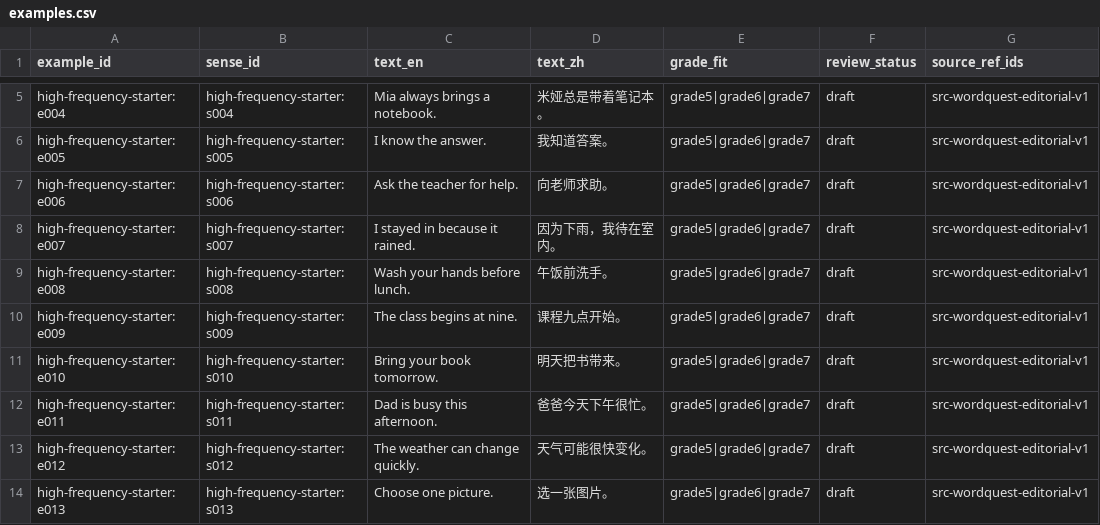
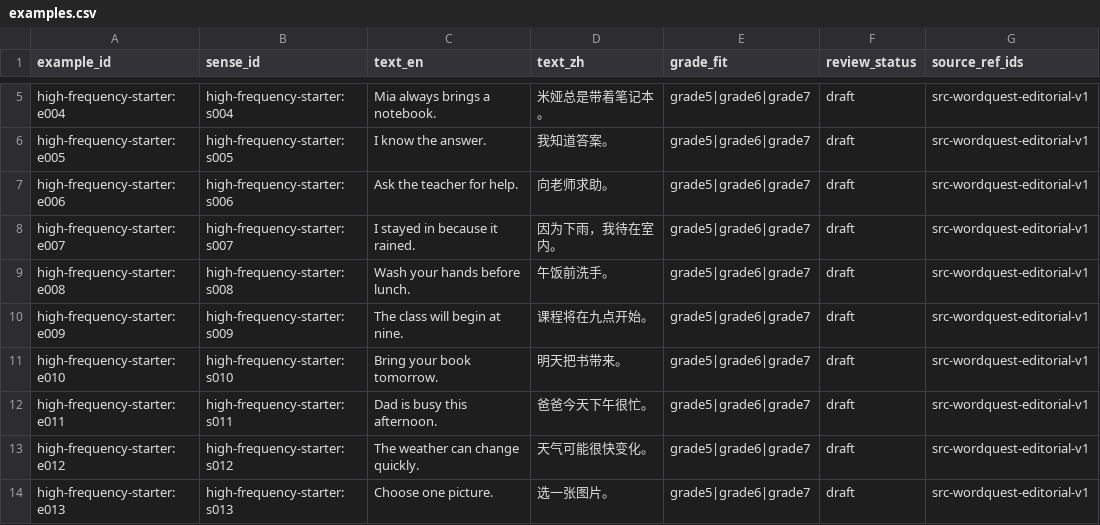
Before and after one commit to kangshuaibing329/infamous-specter, a CSV file: content-packs/high-frequency-starter/0.2.0/examples.csv, drawn as a sheet; only a part is shown, gaps mark what is left out.

Commit message:
content(p0-1): sync refined examples CSV

```diff
--- a/content-packs/high-frequency-starter/0.2.0/examples.csv
+++ b/content-packs/high-frequency-starter/0.2.0/examples.csv
@@ -9,3 +9,3 @@ high-frequency-starter:e007,high-frequency-starter:s007,I stayed in because it r
 high-frequency-starter:e008,high-frequency-starter:s008,Wash your hands before lunch.,午饭前洗手。,grade5|grade6|grade7,draft,src-wordquest-editorial-v1
-high-frequency-starter:e009,high-frequency-starter:s009,The class begins at nine.,课程九点开始。,grade5|grade6|grade7,draft,src-wordquest-editorial-v1
+high-frequency-starter:e009,high-frequency-starter:s009,The class will begin at nine.,课程将在九点开始。,grade5|grade6|grade7,draft,src-wordquest-editorial-v1
 high-frequency-starter:e010,high-frequency-starter:s010,Bring your book tomorrow.,明天把书带来。,grade5|grade6|grade7,draft,src-wordquest-editorial-v1
```
